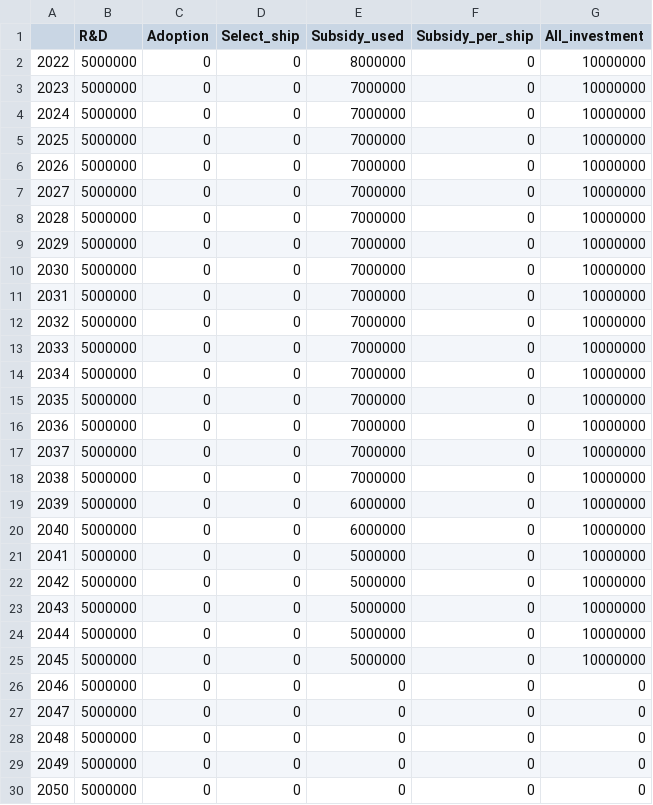
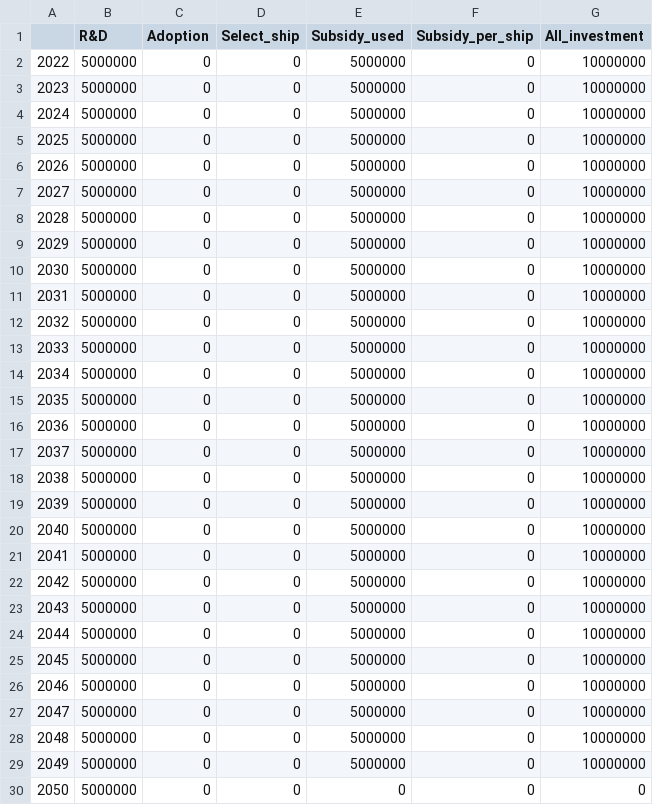
Before and after one commit to tnakash/autoship_trans_sim, a CSV file: result/test_0503/subsidy_test_0503.csv, drawn as a sheet.

```diff
--- a/result/test_0503/subsidy_test_0503.csv
+++ b/result/test_0503/subsidy_test_0503.csv
@@ -1,21 +1,21 @@
 ,R&D,Adoption,Select_ship,Subsidy_used,Subsidy_per_ship,All_investment
-2022,5000000,0,0,8000000,0,10000000
-2023,5000000,0,0,7000000,0,10000000
-2024,5000000,0,0,7000000,0,10000000
-2025,5000000,0,0,7000000,0,10000000
-2026,5000000,0,0,7000000,0,10000000
-2027,5000000,0,0,7000000,0,10000000
-2028,5000000,0,0,7000000,0,10000000
-2029,5000000,0,0,7000000,0,10000000
-2030,5000000,0,0,7000000,0,10000000
-2031,5000000,0,0,7000000,0,10000000
-2032,5000000,0,0,7000000,0,10000000
-2033,5000000,0,0,7000000,0,10000000
-2034,5000000,0,0,7000000,0,10000000
-2035,5000000,0,0,7000000,0,10000000
-2036,5000000,0,0,7000000,0,10000000
-2037,5000000,0,0,7000000,0,10000000
-2038,5000000,0,0,7000000,0,10000000
-2039,5000000,0,0,6000000,0,10000000
-2040,5000000,0,0,6000000,0,10000000
+2022,5000000,0,0,5000000,0,10000000
+2023,5000000,0,0,5000000,0,10000000
+2024,5000000,0,0,5000000,0,10000000
+2025,5000000,0,0,5000000,0,10000000
+2026,5000000,0,0,5000000,0,10000000
+2027,5000000,0,0,5000000,0,10000000
+2028,5000000,0,0,5000000,0,10000000
+2029,5000000,0,0,5000000,0,10000000
+2030,5000000,0,0,5000000,0,10000000
+2031,5000000,0,0,5000000,0,10000000
+2032,5000000,0,0,5000000,0,10000000
+2033,5000000,0,0,5000000,0,10000000
+2034,5000000,0,0,5000000,0,10000000
+2035,5000000,0,0,5000000,0,10000000
+2036,5000000,0,0,5000000,0,10000000
+2037,5000000,0,0,5000000,0,10000000
+2038,5000000,0,0,5000000,0,10000000
+2039,5000000,0,0,5000000,0,10000000
+2040,5000000,0,0,5000000,0,10000000
 2041,5000000,0,0,5000000,0,10000000
@@ -25,6 +25,6 @@
 2045,5000000,0,0,5000000,0,10000000
-2046,5000000,0,0,0,0,0
-2047,5000000,0,0,0,0,0
-2048,5000000,0,0,0,0,0
-2049,5000000,0,0,0,0,0
+2046,5000000,0,0,5000000,0,10000000
+2047,5000000,0,0,5000000,0,10000000
+2048,5000000,0,0,5000000,0,10000000
+2049,5000000,0,0,5000000,0,10000000
 2050,5000000,0,0,0,0,0
```
Also changed, not shown: result/test_0503/fleet_test_0503.csv, result/test_0503/tech_test_0503.csv, 21 other files.
